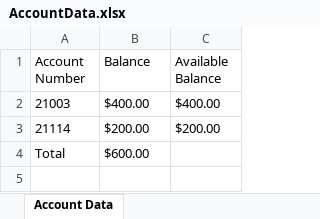
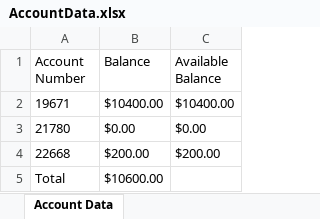
Before and after one commit to srinivasan-infy/CapstoneProject, an Excel workbook: AccountData.xlsx, sheet Account Data, drawn as a sheet; values as stored, in another font and other column widths than the file's, no borders; removed rows and columns are numbered as before the commit, all else as after; the diff names each change by its address in the sheet, - before the commit and + after, or states it on an @@ line.

```diff
--- a/AccountData.xlsx (sheet Account Data)
+++ b/AccountData.xlsx (sheet Account Data)
-row 2: 21003 | $400.00 | $400.00
+row 2: 19671 | $10400.00 | $10400.00
+row 3: 21780 | $0.00 | $0.00
-A4 (Account Number): 21114
+A4 (Account Number): 22668
-B5 (Balance): $600.00
+B5 (Balance): $10600.00
```
Also changed, not shown: DataSheet/RegistrationData.xlsx, 20 other files.
